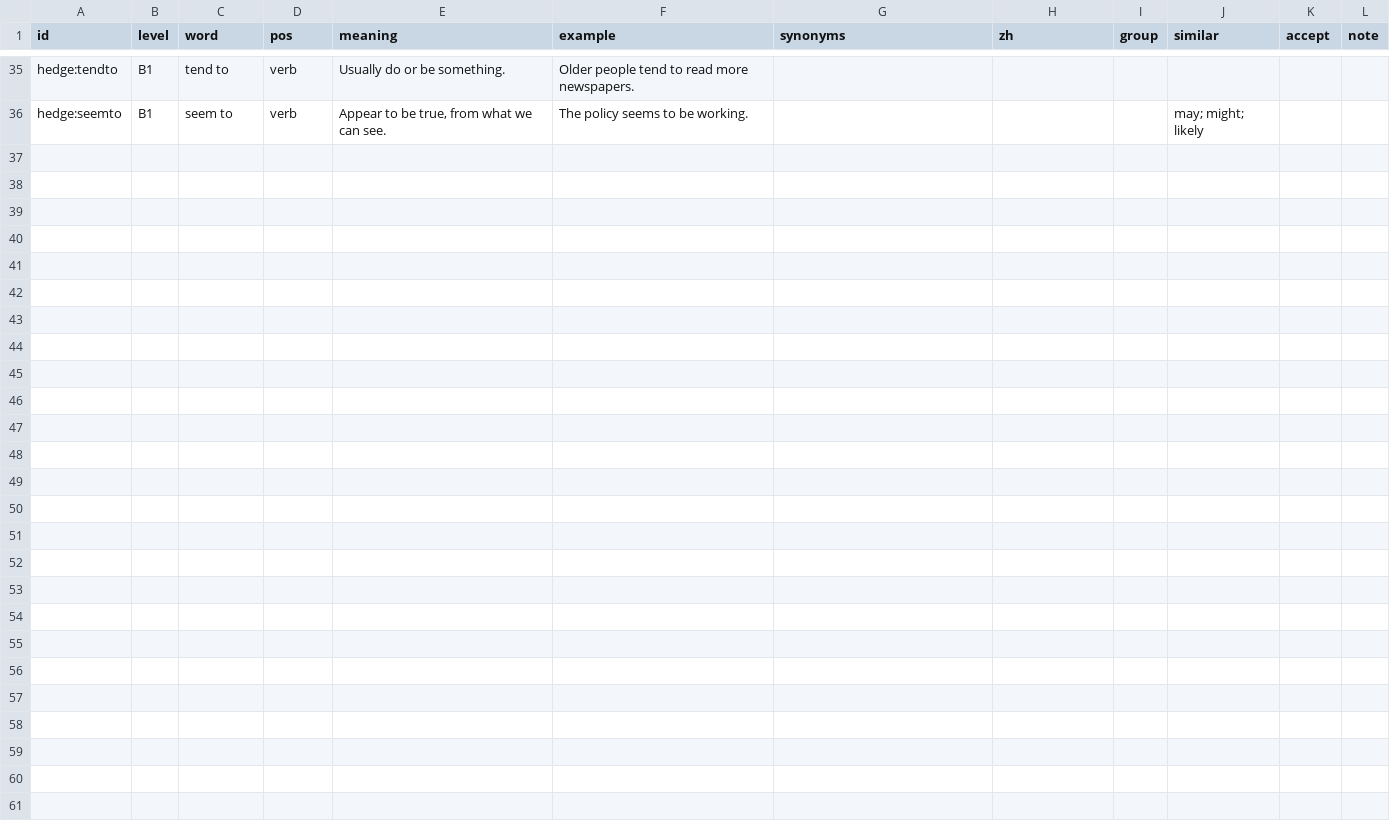
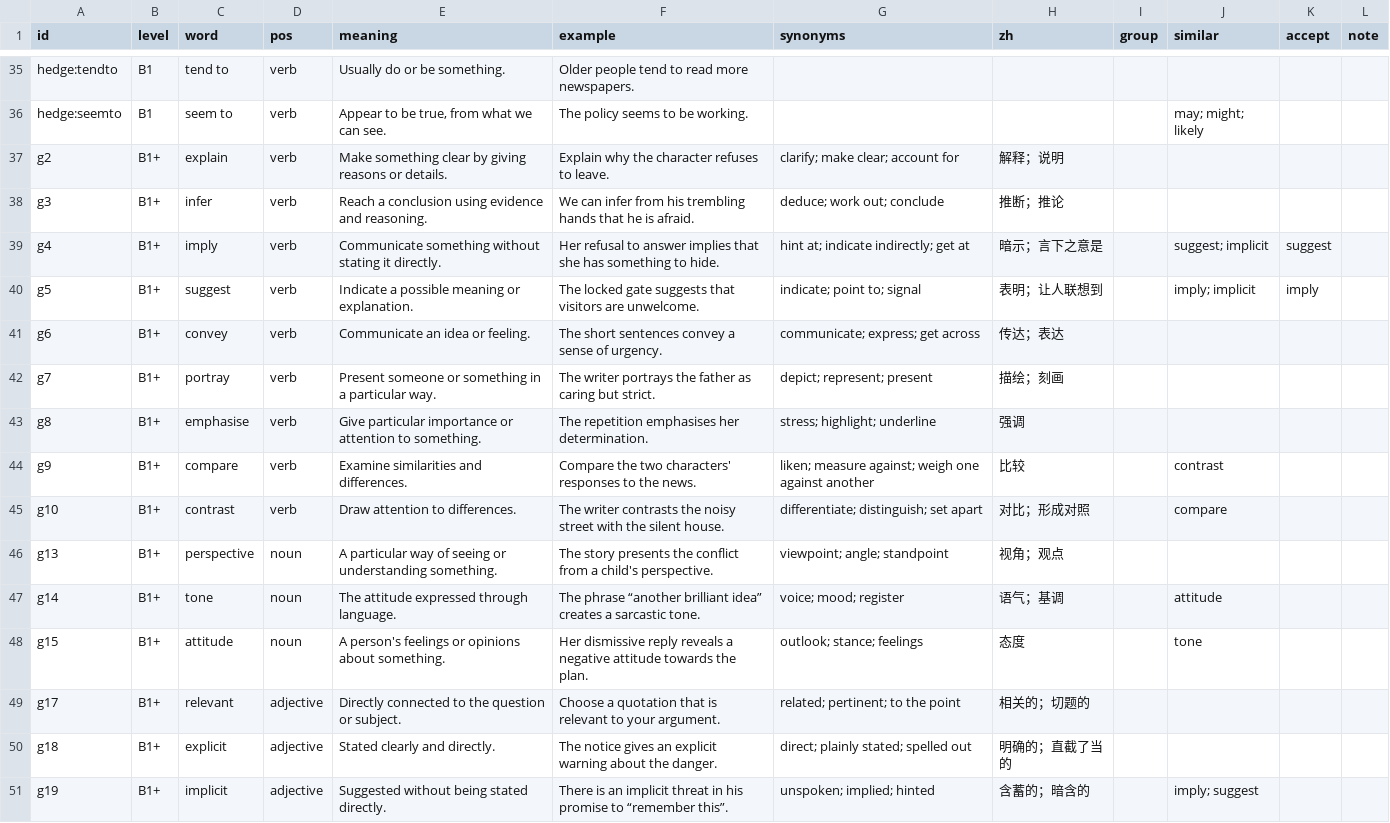
Before and after one commit to MrStep2002/academicenglishapp, a CSV file: content/essentials/words.csv, drawn as a sheet; only a part is shown, gaps mark what is left out; the diff names each change by its address in the sheet, - before the commit and + after, or states it on an @@ line.

```diff
--- a/content/essentials/words.csv
+++ b/content/essentials/words.csv
+row 37: g2 | B1+ | explain | verb | Make something clear by giving reasons or details. | Explain why the character refuses to leave. | clarify; make clear; account for | 解释；说明
+row 38: g3 | B1+ | infer | verb | Reach a conclusion using evidence and reasoning. | We can infer from his trembling hands that he is afraid. | deduce; work out; conclude | 推断；推论
+row 39: g4 | B1+ | imply | verb | Communicate something without stating it directly. | Her refusal to answer implies that she has something to hide. | hint at; indicate indirectly; get at | 暗示；言下之意是 |  | suggest; implicit | suggest
+row 40: g5 | B1+ | suggest | verb | Indicate a possible meaning or explanation. | The locked gate suggests that visitors are unwelcome. | indicate; point to; signal | 表明；让人联想到 |  | imply; implicit | imply
+row 41: g6 | B1+ | convey | verb | Communicate an idea or feeling. | The short sentences convey a sense of urgency. | communicate; express; get across | 传达；表达
+row 42: g7 | B1+ | portray | verb | Present someone or something in a particular way. | The writer portrays the father as caring but strict. | depict; represent; present | 描绘；刻画
+row 43: g8 | B1+ | emphasise | verb | Give particular importance or attention to something. | The repetition emphasises her determination. | stress; highlight; underline | 强调
+row 44: g9 | B1+ | compare | verb | Examine similarities and differences. | Compare the two characters' responses to the news. | liken; measure against; weigh one against another | 比较 |  | contrast
+row 45: g10 | B1+ | contrast | verb | Draw attention to differences. | The writer contrasts the noisy street with the silent house. | differentiate; distinguish; set apart | 对比；形成对照 |  | compare
+row 46: g13 | B1+ | perspective | noun | A particular way of seeing or understanding something. | The story presents the conflict from a child's perspective. | viewpoint; angle; standpoint | 视角；观点
+row 47: g14 | B1+ | tone | noun | The attitude expressed through language. | The phrase “another brilliant idea” creates a sarcastic tone. | voice; mood; register | 语气；基调 |  | attitude
+row 48: g15 | B1+ | attitude | noun | A person's feelings or opinions about something. | Her dismissive reply reveals a negative attitude towards the plan. | outlook; stance; feelings | 态度 |  | tone
+row 49: g17 | B1+ | relevant | adjective | Directly connected to the question or subject. | Choose a quotation that is relevant to your argument. | related; pertinent; to the point | 相关的；切题的
+row 50: g18 | B1+ | explicit | adjective | Stated clearly and directly. | The notice gives an explicit warning about the danger. | direct; plainly stated; spelled out | 明确的；直截了当的
+row 51: g19 | B1+ | implicit | adjective | Suggested without being stated directly. | There is an implicit threat in his promise to “remember this”. | unspoken; implied; hinted | 含蓄的；暗含的 |  | imply; suggest
```
Also changed, not shown: content/essentials/errors.csv, 6 other files.
